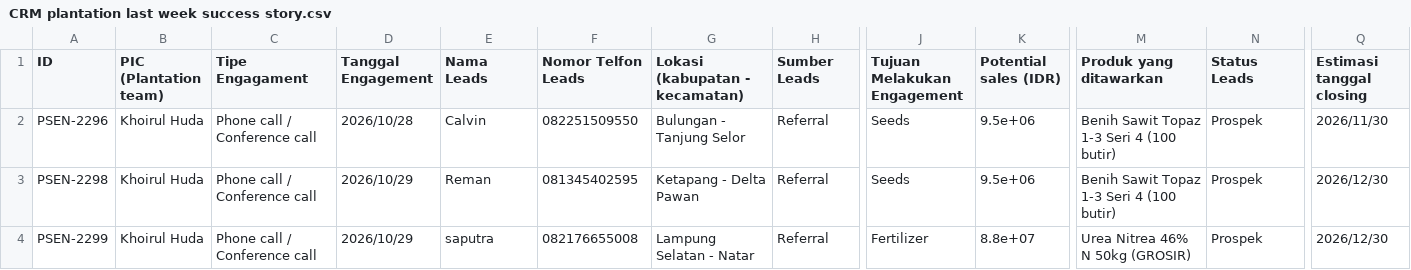
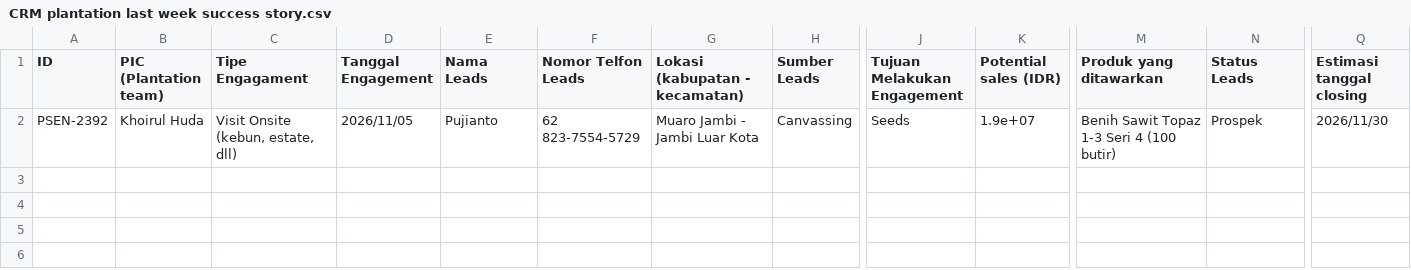
Before and after one commit to wahyu-sawitpro/analisa-claude, a CSV file: CRM plantation last week success story.csv, drawn as a sheet; only a part is shown, gaps mark what is left out; removed rows and columns are numbered as before the commit, all else as after; rows hold the shown columns only; the diff names each change by its address in the sheet, - before the commit and + after, or states it on an @@ line.

```diff
--- a/CRM plantation last week success story.csv
+++ b/CRM plantation last week success story.csv
-row 2: PSEN-2296 | Khoirul Huda | Phone call / Conference call | 2026/10/28 | Calvin | 082251509550 | Bulungan - Tanjung Selor | Referral | Seeds | 9.5e+06 | Benih Sawit Topaz 1-3 Seri 4 (100 butir) | Prospek | 2026/11/30
-row 3: PSEN-2298 | Khoirul Huda | Phone call / Conference call | 2026/10/29 | Reman | 081345402595 | Ketapang - Delta Pawan | Referral | Seeds | 9.5e+06 | Benih Sawit Topaz 1-3 Seri 4 (100 butir) | Prospek | 2026/12/30
-row 4: PSEN-2299 | Khoirul Huda | Phone call / Conference call | 2026/10/29 | saputra | 082176655008 | Lampung Selatan - Natar | Referral | Fertilizer | 8.8e+07 | Urea Nitrea 46% N 50kg (GROSIR) | Prospek | 2026/12/30
+row 2: PSEN-2392 | Khoirul Huda | Visit Onsite (kebun, estate, dll) | 2026/11/05 | Pujianto | 62 823-7554-5729 | Muaro Jambi - Jambi Luar Kota | Canvassing | Seeds | 1.9e+07 | Benih Sawit Topaz 1-3 Seri 4 (100 butir) | Prospek | 2026/11/30
```
Also changed, not shown: CRM smallholder last week success story.csv, Smallholder Sales last two weeks.csv, 3 other files.
